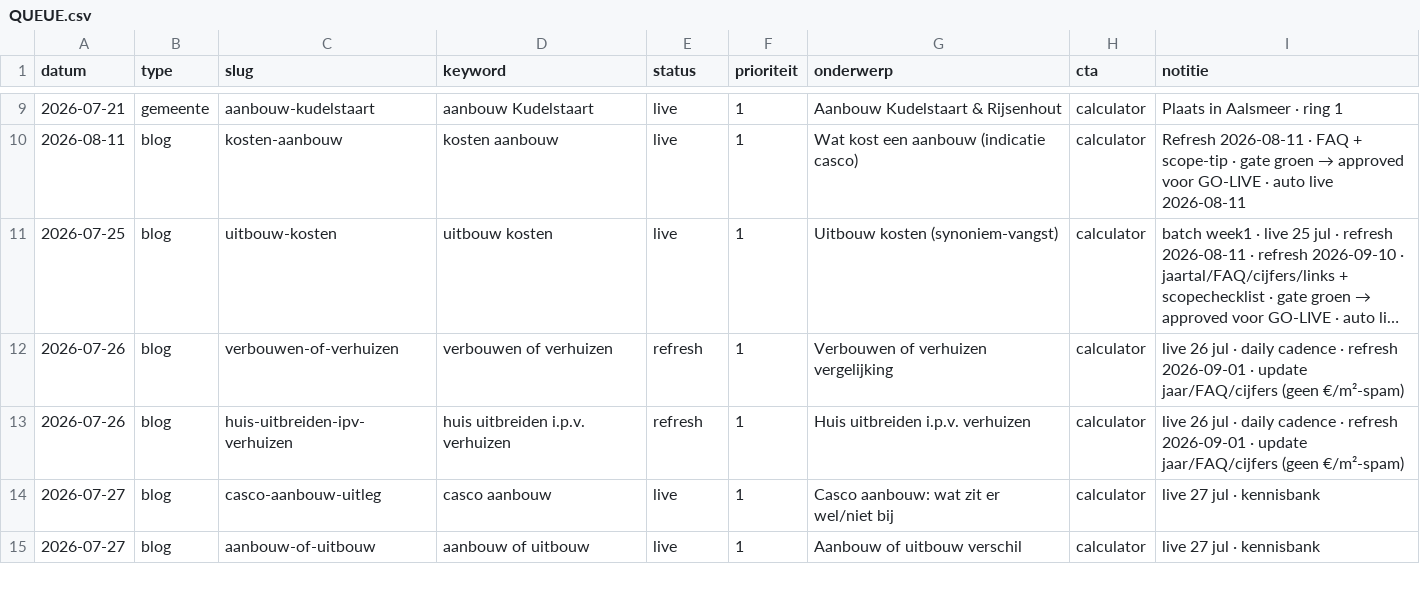
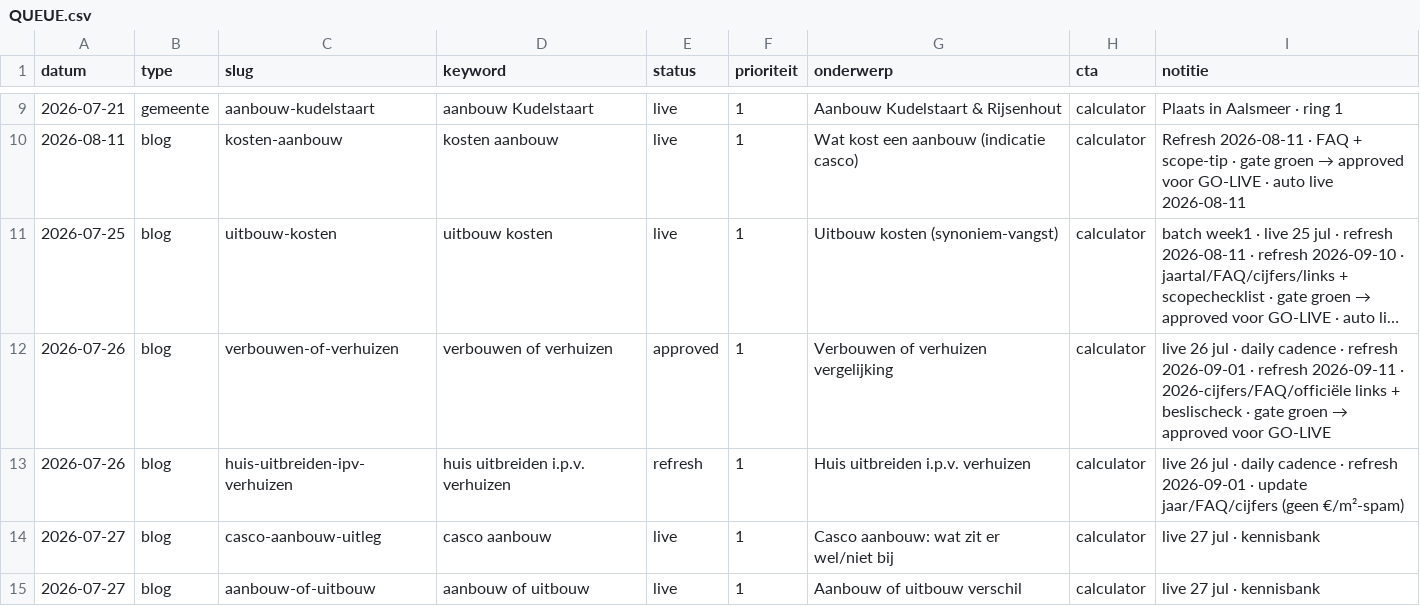
Before and after one commit to Koenpenha/aanbouwdirect-web, a CSV file: _seo/QUEUE.csv, drawn as a sheet; only a part is shown, gaps mark what is left out; long unchanged cells end in …; the diff names each change by its address in the sheet, - before the commit and + after, or states it on an @@ line.

```diff
--- a/_seo/QUEUE.csv
+++ b/_seo/QUEUE.csv
-E12 (status): refresh
+E12 (status): approved
@@ I12 (notitie): …2026-09-01 · update jaar/FAQ/cijfers (geen €/m²-spam) → …2026-09-01 · refresh 2026-09-11 · 2026-cijfers/FAQ/officiële links + beslischeck · gate groen → approved voor GO-LIVE @@
```
Also changed, not shown: 1 other file.
